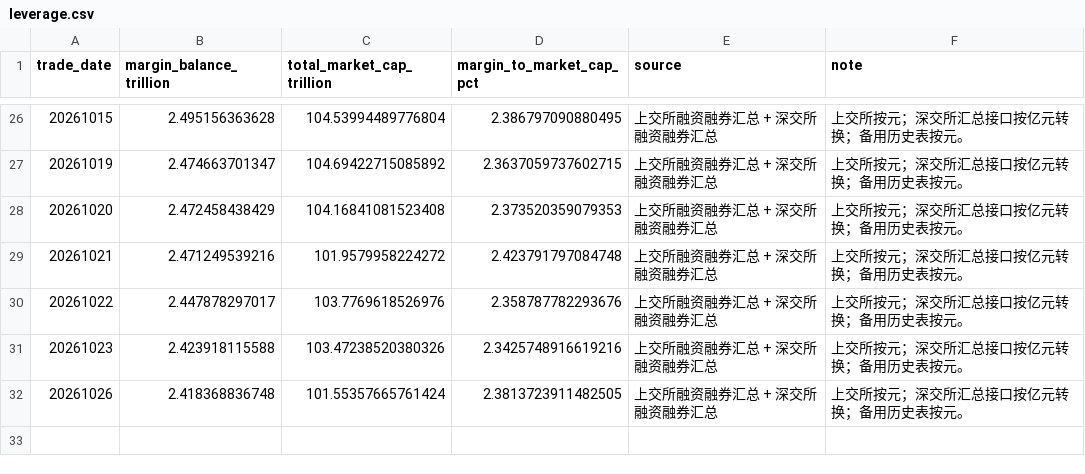
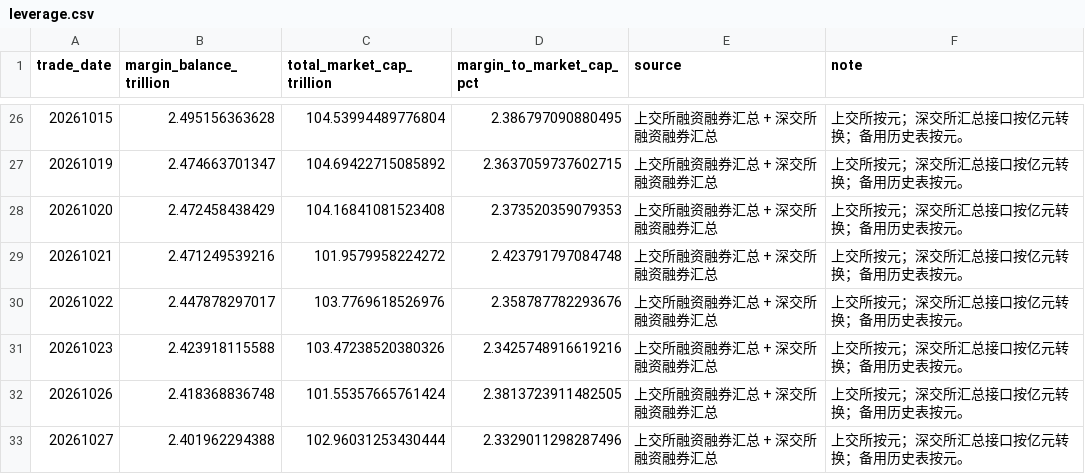
Before and after one commit to littlepeachh/macroscope-dashboard-v5, a CSV file: data/leverage.csv, drawn as a sheet; only a part is shown, gaps mark what is left out; the diff names each change by its address in the sheet, - before the commit and + after, or states it on an @@ line.

```diff
--- a/data/leverage.csv
+++ b/data/leverage.csv
+row 33: 20261027 | 2.401962294388 | 102.96031253430444 | 2.3329011298287496 | 上交所融资融券汇总 + 深交所融资融券汇总 | 上交所按元；深交所汇总接口按亿元转换；备用历史表按元。
```
Also changed, not shown: data/breadth.csv, data/crowding.csv, 5 other files.
